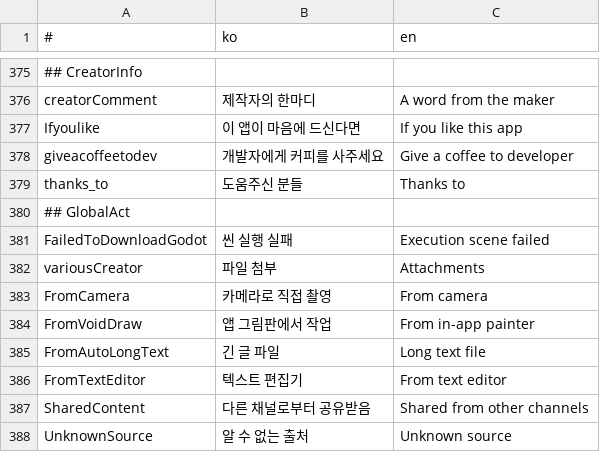
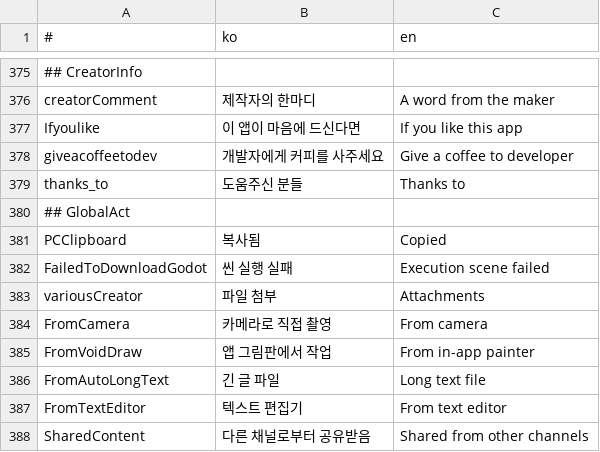
Before and after one commit to is2you2/pjcone, a CSV file: src/assets/data/translate.csv, drawn as a sheet; only a part is shown, gaps mark what is left out; the shorter side is filled out with more unchanged rows.

```diff
--- a/src/assets/data/translate.csv
+++ b/src/assets/data/translate.csv
@@ -380,2 +380,3 @@ thanks_to,도움주신 분들,Thanks to
 ## GlobalAct,,
+PCClipboard,복사됨,Copied
 FailedToDownloadGodot,씬 실행 실패,Execution scene failed
```
Also changed, not shown: 7 other files.
